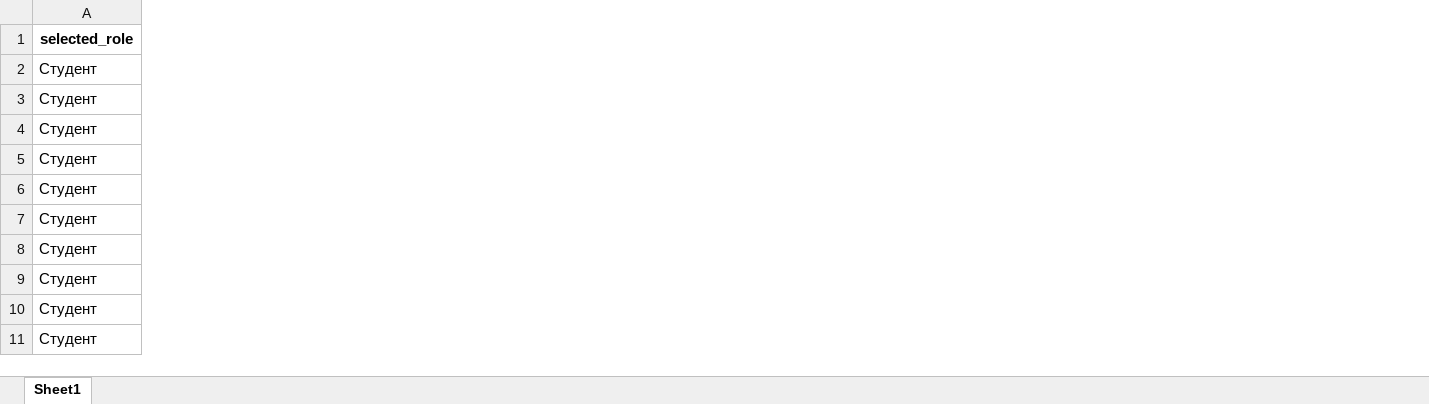
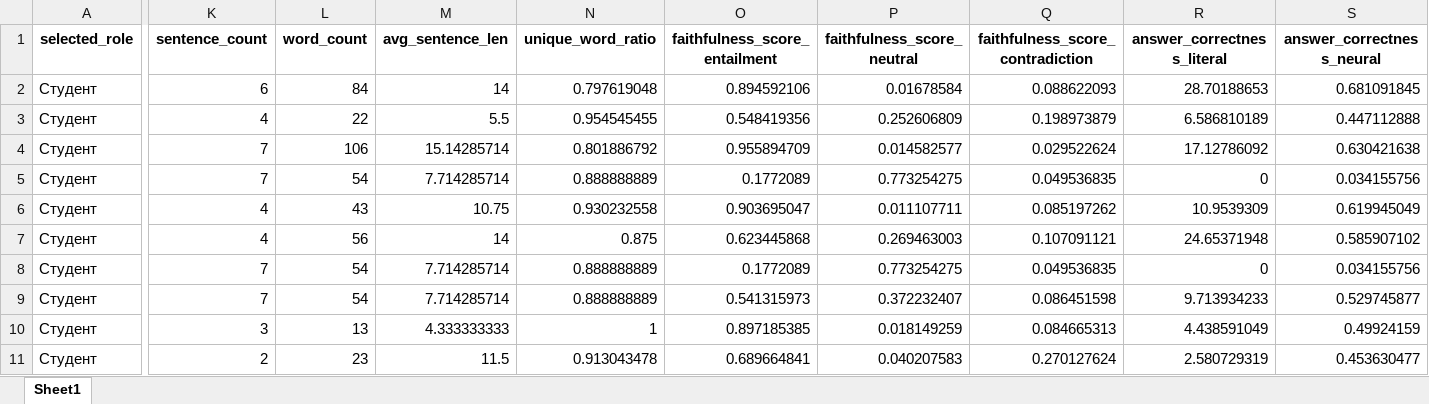
Before and after one commit to X-D-R/hackathon_hse25, an Excel workbook: result.xlsx, sheet Sheet1, drawn as a sheet; only a part is shown, gaps mark what is left out; values as stored, in another font and other column widths than the file's, no borders; the diff covers the shown part only; the diff names each change by its address in the sheet, - before the commit and + after, or states it on an @@ line.

```diff
--- a/result.xlsx (sheet Sheet1)
+++ b/result.xlsx (sheet Sheet1)
+column K (sentence_count), rows 2-11: 6 | 4 | 7 | 7 | 4 | 4 | 7 | 7 | 3 | 2
+column L (word_count), rows 2-11: 84 | 22 | 106 | 54 | 43 | 56 | 54 | 54 | 13 | 23
+column M (avg_sentence_len), rows 2-11: 14 | 5.5 | 15.14285714 | 7.714285714 | 10.75 | 14 | 7.714285714 | 7.714285714 | 4.333333333 | 11.5
+column N (unique_word_ratio), rows 2-11: 0.797619048 | 0.954545455 | 0.801886792 | 0.888888889 | 0.930232558 | 0.875 | 0.888888889 | 0.888888889 | 1 | 0.913043478
+column O (faithfulness_score_entailment), rows 2-11: 0.894592106 | 0.548419356 | 0.955894709 | 0.1772089 | 0.903695047 | 0.623445868 | 0.1772089 | 0.541315973 | 0.897185385 | 0.689664841
+column P (faithfulness_score_neutral), rows 2-11: 0.01678584 | 0.252606809 | 0.014582577 | 0.773254275 | 0.011107711 | 0.269463003 | 0.773254275 | 0.372232407 | 0.018149259 | 0.040207583
+column Q (faithfulness_score_contradiction), rows 2-11: 0.088622093 | 0.198973879 | 0.029522624 | 0.049536835 | 0.085197262 | 0.107091121 | 0.049536835 | 0.086451598 | 0.084665313 | 0.270127624
+column R (answer_correctness_literal), rows 2-11: 28.70188653 | 6.586810189 | 17.12786092 | 0 | 10.9539309 | 24.65371948 | 0 | 9.713934233 | 4.438591049 | 2.580729319
+column S (answer_correctness_neural), rows 2-11: 0.681091845 | 0.447112888 | 0.630421638 | 0.034155756 | 0.619945049 | 0.585907102 | 0.034155756 | 0.529745877 | 0.49924159 | 0.453630477
```
Also changed, not shown: 1 added column elsewhere in this sheet, 3 other files.
